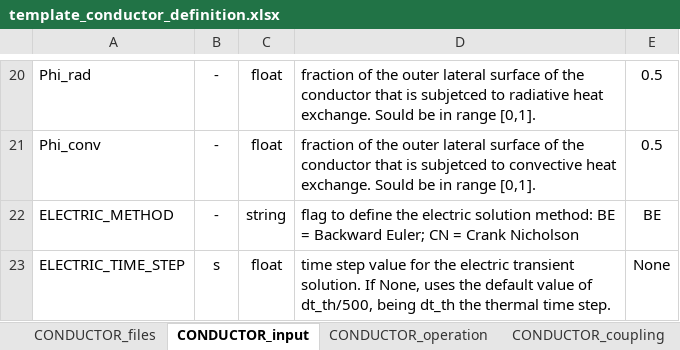
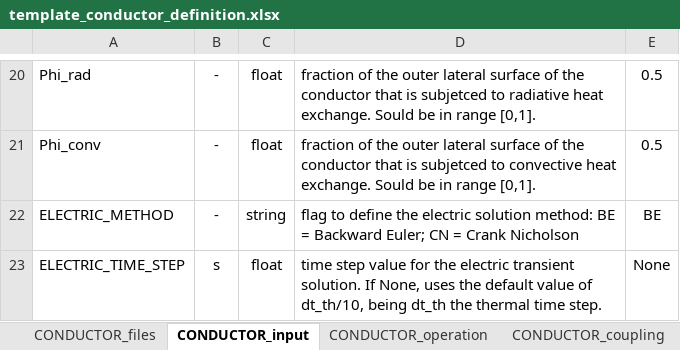
Before and after one commit to MAHTEP/OPENSC2, an Excel workbook: source_code/input_files/input_file_template/template_conductor_definition.xlsx, sheet CONDUCTOR_input, drawn as a sheet; only a part is shown, gaps mark what is left out; values as stored, in another font and other column widths than the file's, no borders; the diff names each change by its address in the sheet, - before the commit and + after, or states it on an @@ line.

Commit message:
chore: update note in sheet CONDUCTOR_operation
Updated note for variable ELECTRIC_SOLVER.

```diff
--- a/source_code/input_files/input_file_template/template_conductor_definition.xlsx (sheet CONDUCTOR_input)
+++ b/source_code/input_files/input_file_template/template_conductor_definition.xlsx (sheet CONDUCTOR_input)
-D23: …value of dt_th/500, being dt_th…
+D23: …value of dt_th/10, being dt_th…
```
Also changed, not shown: sheet CONDUCTOR_operation, sheet CONDUCTOR_files.
